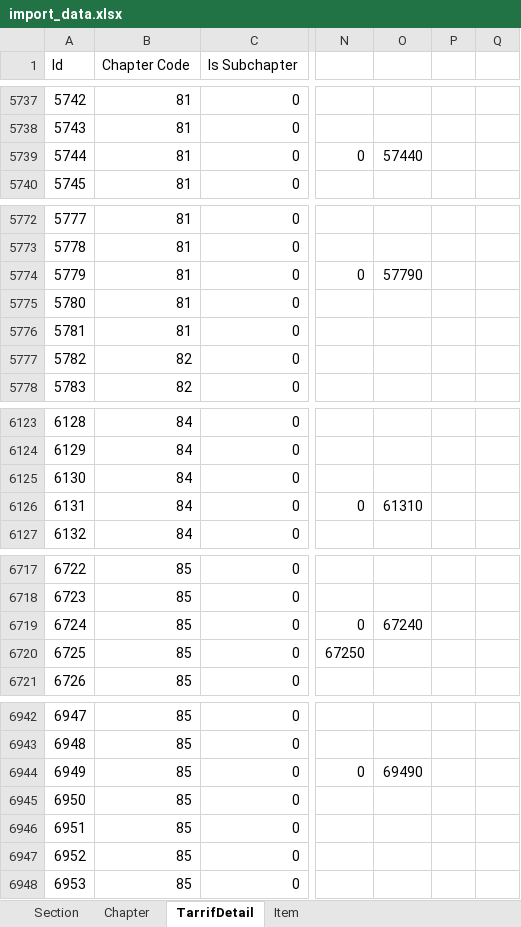
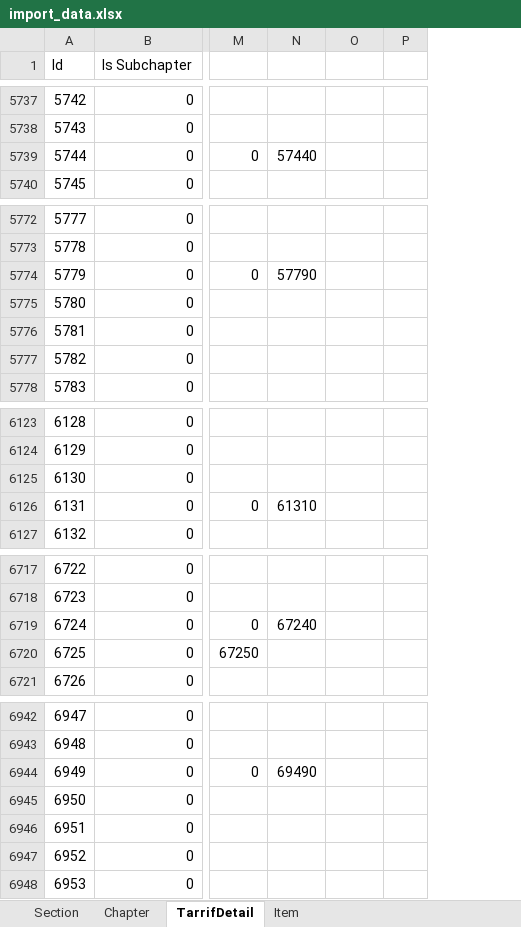
Before and after one commit to davidwaga/icona-music, an Excel workbook: import_data.xlsx, sheet TarrifDetail, drawn as a sheet; only a part is shown, gaps mark what is left out; values as stored, in another font and other column widths than the file's, no borders; removed rows and columns are numbered as before the commit, all else as after; the diff covers the shown part only; the diff names each change by its address in the sheet, - before the commit and + after, or states it on an @@ line.

```diff
--- a/import_data.xlsx (sheet TarrifDetail)
+++ b/import_data.xlsx (sheet TarrifDetail)
-column B (Chapter Code), rows 5737-5740: all 81; rows 5772-5778: 81 | 81 | 81 | 81 | 81 | 82 | 82; rows 6123-6127: all 84; rows 6717-6721: all 85; rows 6942-6948: all 85
+column N, row 5739: 57440; row 5774: 57790; row 6126: 61310; row 6719: 67240; row 6944: 69490
-column Q, empty
-O5739: 57440
+O5739: (empty)
-O5774: 57790
+O5774: (empty)
-O6126: 61310
+O6126: (empty)
-O6719: 67240
+O6719: (empty)
-O6944: 69490
+O6944: (empty)
```
Also changed, not shown: 14 edited cells elsewhere in this sheet, formulas that keep their value, newtariffs.xlsx, 9 other files.
